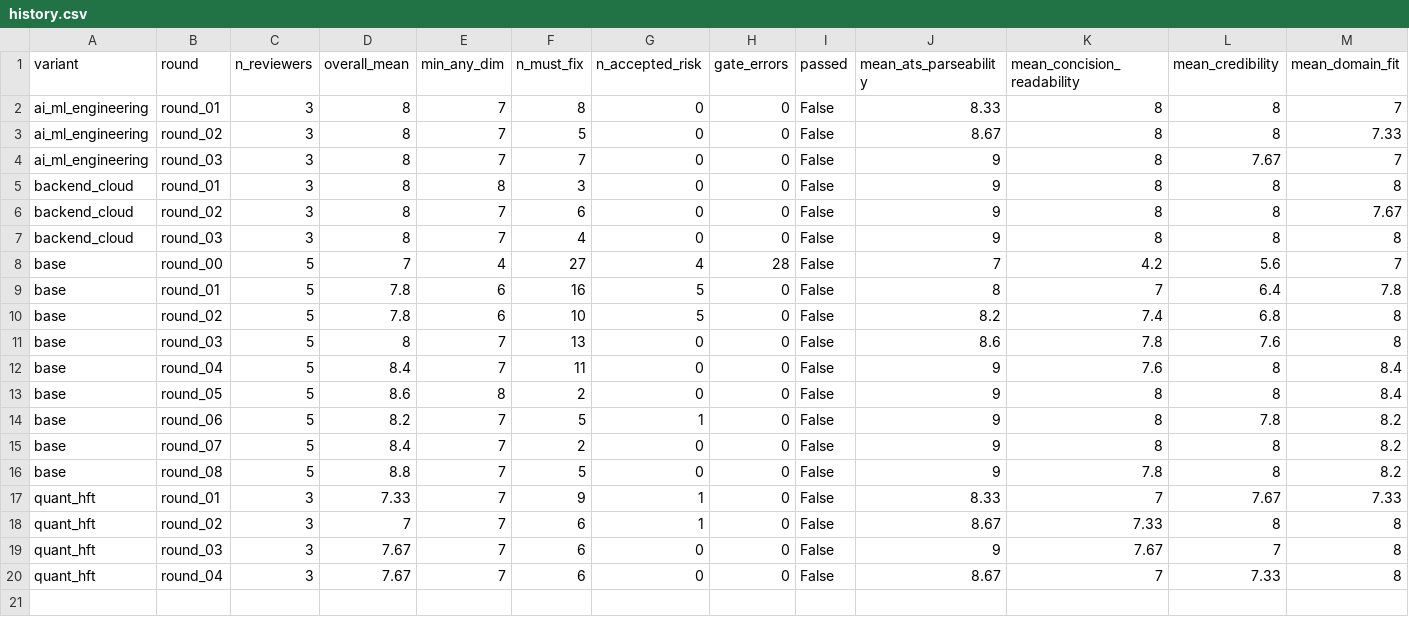
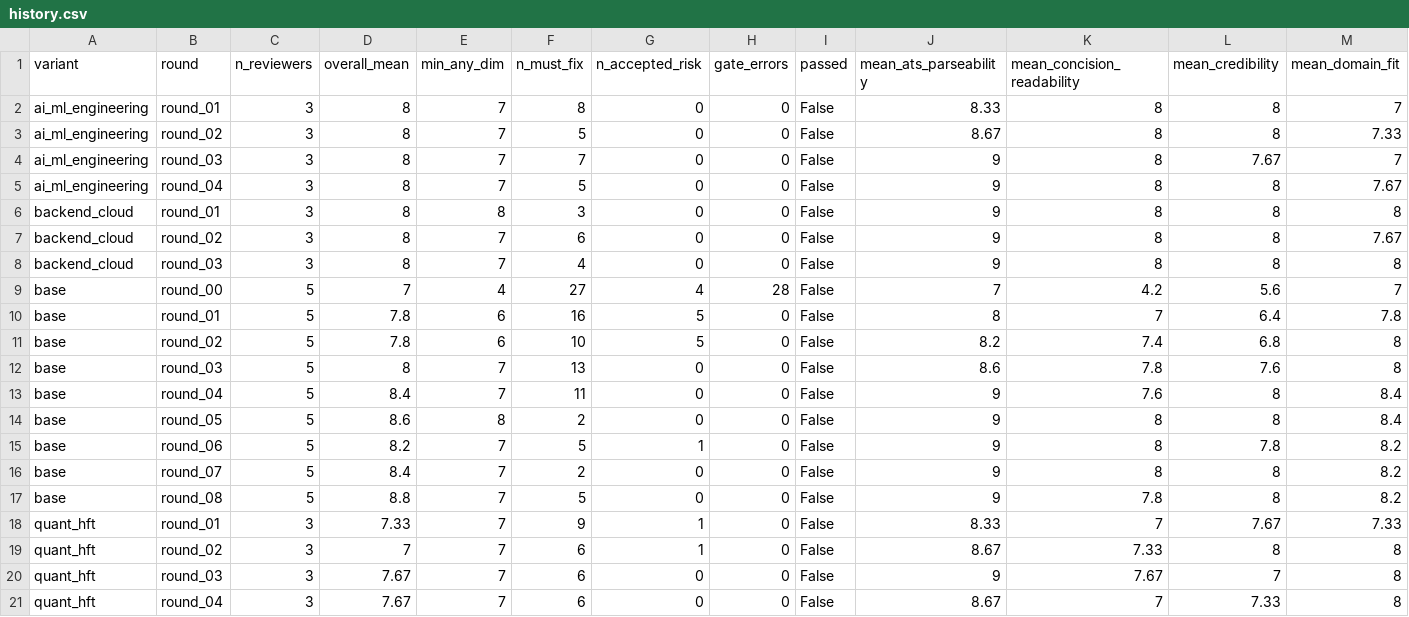
Before and after one commit to AmarDhillon05/AmarDhillon05, a CSV file: resume-lab/scores/history.csv, drawn as a sheet; only a part is shown; rows hold the shown columns only; the diff names each change by its address in the sheet, - before the commit and + after, or states it on an @@ line.

```diff
--- a/resume-lab/scores/history.csv
+++ b/resume-lab/scores/history.csv
+row 5: ai_ml_engineering | round_04 | 3 | 8 | 7 | 5 | 0 | 0 | False | 9 | 8 | 8 | 7.67
```
Also changed, not shown: 22 other files.
